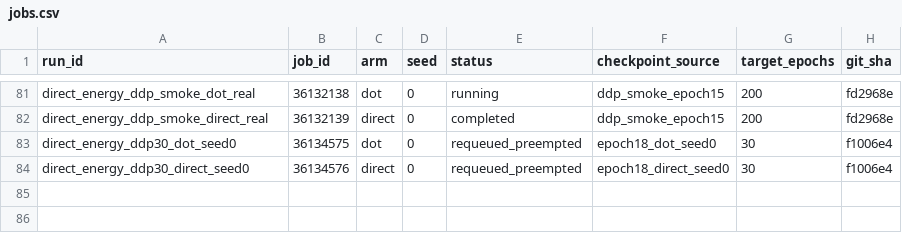
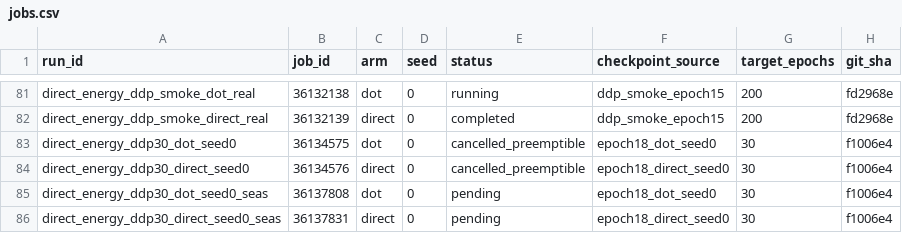
Before and after one commit to mdkrasnow/research-repo, a CSV file: projects/masked-EqM/results/direct_energy_longer_training/jobs.csv, drawn as a sheet; only a part is shown, gaps mark what is left out.

Commit message:
Move epoch30 DDP jobs to nonpreemptible seas_gpu

```diff
--- a/projects/masked-EqM/results/direct_energy_longer_training/jobs.csv
+++ b/projects/masked-EqM/results/direct_energy_longer_training/jobs.csv
@@ -82,3 +82,5 @@ direct_energy_ddp_smoke_dot_real,36132138,dot,0,running,ddp_smoke_epoch15,200,fd
 direct_energy_ddp_smoke_direct_real,36132139,direct,0,completed,ddp_smoke_epoch15,200,fd2968e
-direct_energy_ddp30_dot_seed0,36134575,dot,0,requeued_preempted,epoch18_dot_seed0,30,f1006e4
-direct_energy_ddp30_direct_seed0,36134576,direct,0,requeued_preempted,epoch18_direct_seed0,30,f1006e4
+direct_energy_ddp30_dot_seed0,36134575,dot,0,cancelled_preemptible,epoch18_dot_seed0,30,f1006e4
+direct_energy_ddp30_direct_seed0,36134576,direct,0,cancelled_preemptible,epoch18_direct_seed0,30,f1006e4
+direct_energy_ddp30_dot_seed0_seas,36137808,dot,0,pending,epoch18_dot_seed0,30,f1006e4
+direct_energy_ddp30_direct_seed0_seas,36137831,direct,0,pending,epoch18_direct_seed0,30,f1006e4
```
Also changed, not shown: 2 other files.
